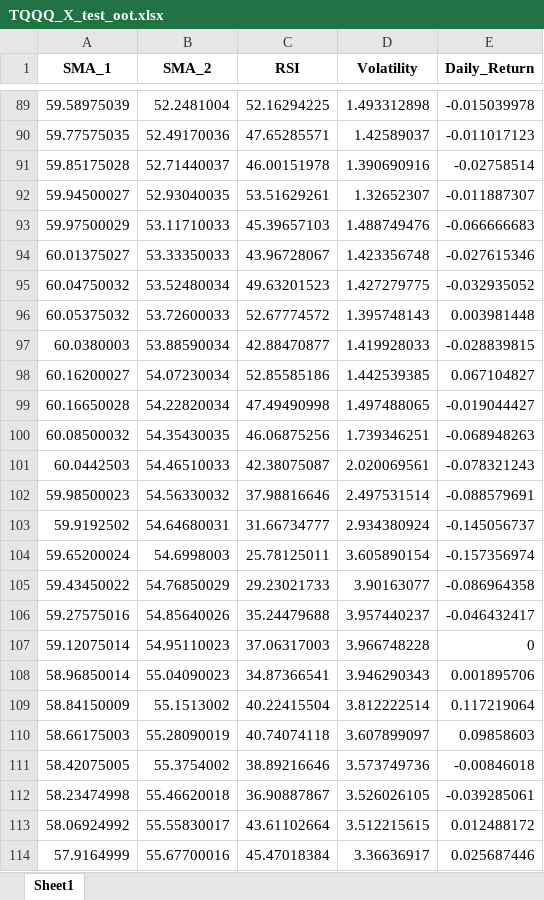
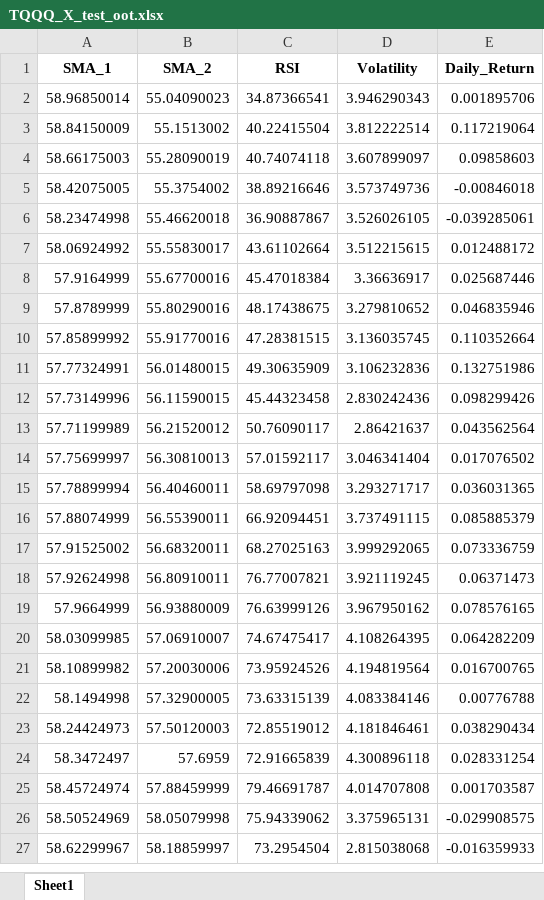
Before and after one commit to shixiangheng/XGB_stock_analysis_24YE, an Excel workbook: TQQQ_X_test_oot.xlsx, sheet Sheet1, drawn as a sheet; only a part is shown, gaps mark what is left out; the shorter side is filled out with more unchanged rows; values as stored, in another font and other column widths than the file's, no borders; the diff covers the shown part only; the diff names each change by its address in the sheet, - before the commit and + after, or states it on an @@ line.

```diff
--- a/TQQQ_X_test_oot.xlsx (sheet Sheet1)
+++ b/TQQQ_X_test_oot.xlsx (sheet Sheet1)
-row 89: 59.58975039 | 52.2481004 | 52.16294225 | 1.493312898 | -0.015039978
-row 90: 59.77575035 | 52.49170036 | 47.65285571 | 1.42589037 | -0.011017123
-row 91: 59.85175028 | 52.71440037 | 46.00151978 | 1.390690916 | -0.02758514
-row 92: 59.94500027 | 52.93040035 | 53.51629261 | 1.32652307 | -0.011887307
-row 93: 59.97500029 | 53.11710033 | 45.39657103 | 1.488749476 | -0.066666683
-row 94: 60.01375027 | 53.33350033 | 43.96728067 | 1.423356748 | -0.027615346
-row 95: 60.04750032 | 53.52480034 | 49.63201523 | 1.427279775 | -0.032935052
-row 96: 60.05375032 | 53.72600033 | 52.67774572 | 1.395748143 | 0.003981448
-row 97: 60.0380003 | 53.88590034 | 42.88470877 | 1.419928033 | -0.028839815
-row 98: 60.16200027 | 54.07230034 | 52.85585186 | 1.442539385 | 0.067104827
-row 99: 60.16650028 | 54.22820034 | 47.49490998 | 1.497488065 | -0.019044427
-row 100: 60.08500032 | 54.35430035 | 46.06875256 | 1.739346251 | -0.068948263
-row 101: 60.0442503 | 54.46510033 | 42.38075087 | 2.020069561 | -0.078321243
-row 102: 59.98500023 | 54.56330032 | 37.98816646 | 2.497531514 | -0.088579691
-row 103: 59.9192502 | 54.64680031 | 31.66734777 | 2.934380924 | -0.145056737
-row 104: 59.65200024 | 54.6998003 | 25.78125011 | 3.605890154 | -0.157356974
-row 105: 59.43450022 | 54.76850029 | 29.23021733 | 3.90163077 | -0.086964358
-row 106: 59.27575016 | 54.85640026 | 35.24479688 | 3.957440237 | -0.046432417
-row 107: 59.12075014 | 54.95110023 | 37.06317003 | 3.966748228 | 0
```
Also changed, not shown: 87 removed rows and 1 edited cell elsewhere in this sheet, X_implementation.xlsx, 23 other files.
